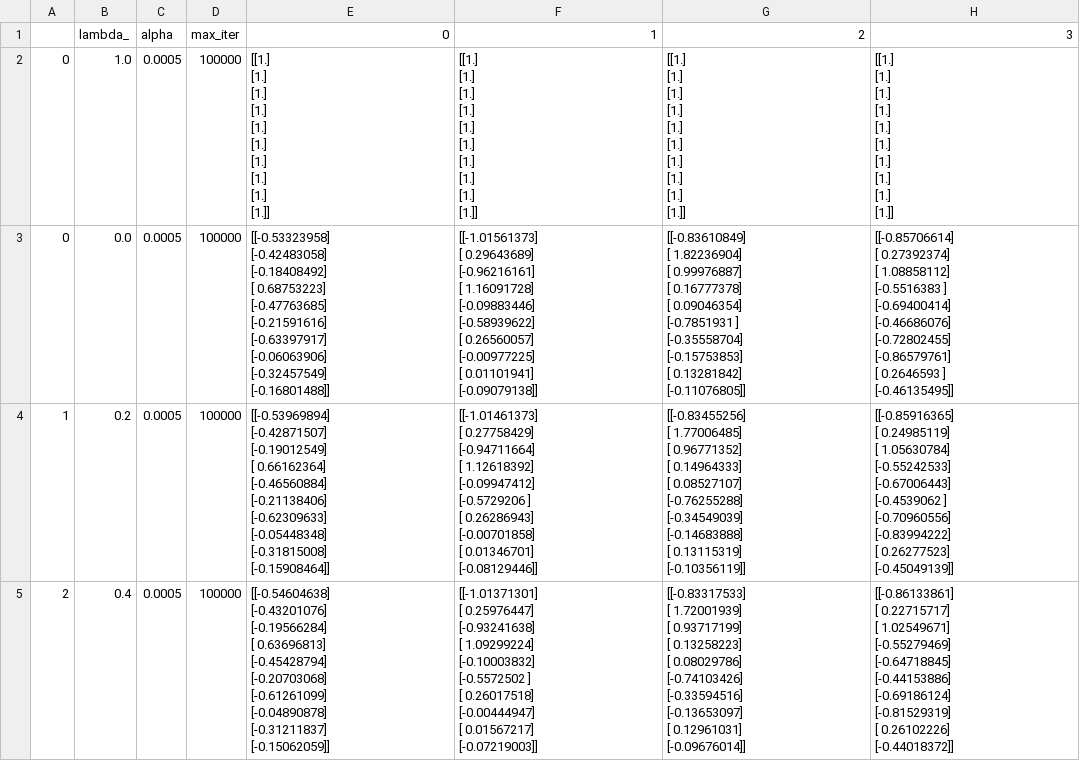
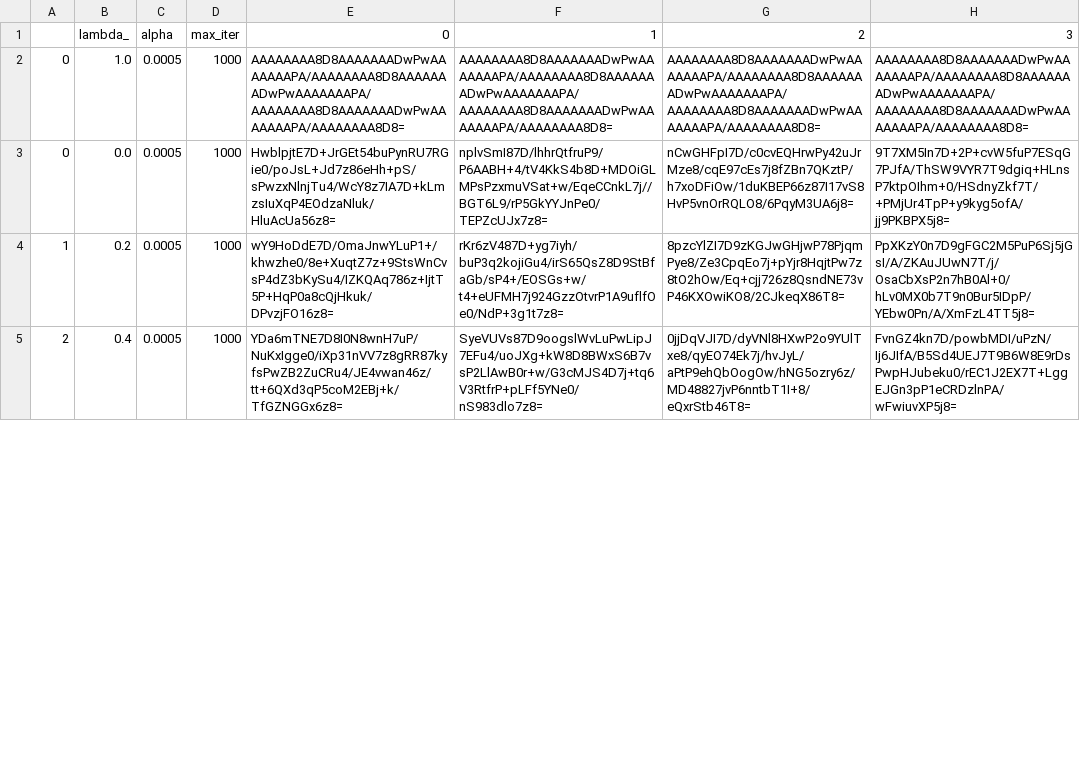
Before and after one commit to Glagan/42-ml-module, a CSV file: module09/ex09/models.csv, drawn as a sheet; only a part is shown; ↵ is a line break in a cell; the diff covers the shown part only; the diff names each change by its address in the sheet, - before the commit and + after, or states it on an @@ line.

```diff
--- a/module09/ex09/models.csv
+++ b/module09/ex09/models.csv
-D2:D5: 100000
+D2:D5: 1000
-E2: [[1.] ↵ [1.] ↵ [1.] ↵ [1.] ↵ [1.] ↵ [1.] ↵ [1.] ↵ [1.] ↵ [1.] ↵ [1.]]
+E2: AAAAAAAA8D8AAAAAAADwPwAAAAAAAPA/AAAAAAAA8D8AAAAAAADwPwAAAAAAAPA/AAAAAAAA8D8AAAAAAADwPwAAAAAAAPA/AAAAAAAA8D8=
-F2: [[1.] ↵ [1.] ↵ [1.] ↵ [1.] ↵ [1.] ↵ [1.] ↵ [1.] ↵ [1.] ↵ [1.] ↵ [1.]]
+F2: AAAAAAAA8D8AAAAAAADwPwAAAAAAAPA/AAAAAAAA8D8AAAAAAADwPwAAAAAAAPA/AAAAAAAA8D8AAAAAAADwPwAAAAAAAPA/AAAAAAAA8D8=
-G2: [[1.] ↵ [1.] ↵ [1.] ↵ [1.] ↵ [1.] ↵ [1.] ↵ [1.] ↵ [1.] ↵ [1.] ↵ [1.]]
+G2: AAAAAAAA8D8AAAAAAADwPwAAAAAAAPA/AAAAAAAA8D8AAAAAAADwPwAAAAAAAPA/AAAAAAAA8D8AAAAAAADwPwAAAAAAAPA/AAAAAAAA8D8=
-H2: [[1.] ↵ [1.] ↵ [1.] ↵ [1.] ↵ [1.] ↵ [1.] ↵ [1.] ↵ [1.] ↵ [1.] ↵ [1.]]
+H2: AAAAAAAA8D8AAAAAAADwPwAAAAAAAPA/AAAAAAAA8D8AAAAAAADwPwAAAAAAAPA/AAAAAAAA8D8AAAAAAADwPwAAAAAAAPA/AAAAAAAA8D8=
-E3: [[-0.53323958] ↵ [-0.42483058] ↵ [-0.18408492] ↵ [ 0.68753223] ↵ [-0.47763685] ↵ [-0.21591616] ↵ [-0.63397917] ↵ [-0.06063906] ↵ [-0.32457549] ↵ [-0.16801488]]
+E3: HwblpjtE7D+JrGEt54buPynRU7RGie0/poJsL+Jd7z86eHh+pS/sPwzxNlnjTu4/WcY8z7IA7D+kLmzsIuXqP4EOdzaNluk/HluAcUa56z8=
-F3: [[-1.01561373] ↵ [ 0.29643689] ↵ [-0.96216161] ↵ [ 1.16091728] ↵ [-0.09883446] ↵ [-0.58939622] ↵ [ 0.26560057] ↵ [-0.00977225] ↵ [ 0.01101941] ↵ [-0.09079138]]
+F3: nplvSmI87D/lhhrQtfruP9/P6AABH+4/tV4KkS4b8D+MDOiGLMPsPzxmuVSat+w/EqeCCnkL7j//BGT6L9/rP5GkYYJnPe0/TEPZcUJx7z8=
-G3: [[-0.83610849] ↵ [ 1.82236904] ↵ [ 0.99976887] ↵ [ 0.16777378] ↵ [ 0.09046354] ↵ [-0.7851931 ] ↵ [-0.35558704] ↵ [-0.15753853] ↵ [ 0.13281842] ↵ [-0.11076805]]
+G3: nCwGHFpI7D/c0cvEQHrwPy42uJrMze8/cqE97cEs7j8fZBn7QKztP/h7xoDFiOw/1duKBEP66z87I17vS8HvP5vnOrRQLO8/6PqyM3UA6j8=
-H3: [[-0.85706614] ↵ [ 0.27392374] ↵ [ 1.08858112] ↵ [-0.5516383 ] ↵ [-0.69400414] ↵ [-0.46686076] ↵ [-0.72802455] ↵ [-0.86579761] ↵ [ 0.2646593 ] ↵ [-0.46135495]]
+H3: 9T7XM5In7D+2P+cvW5fuP7ESqG7PJfA/ThSW9VYR7T9dgiq+HLnsP7ktpOIhm+0/HSdnyZkf7T/+PMjUr4TpP+y9kyg5ofA/jj9PKBPX5j8=
-E4: [[-0.53969894] ↵ [-0.42871507] ↵ [-0.19012549] ↵ [ 0.66162364] ↵ [-0.46560884] ↵ [-0.21138406] ↵ [-0.62309633] ↵ [-0.05448348] ↵ [-0.31815008] ↵ [-0.15908464]]
+E4: wY9HoDdE7D/OmaJnwYLuP1+/khwzhe0/8e+XuqtZ7z+9StsWnCvsP4dZ3bKySu4/IZKQAq786z+IjtT5P+HqP0a8cQjHkuk/DPvzjFO16z8=
-F4: [[-1.01461373] ↵ [ 0.27758429] ↵ [-0.94711664] ↵ [ 1.12618392] ↵ [-0.09947412] ↵ [-0.5729206 ] ↵ [ 0.26286943] ↵ [-0.00701858] ↵ [ 0.01346701] ↵ [-0.08129446]]
+F4: rKr6zV487D+yg7iyh/buP3q2kojiGu4/irS65QsZ8D9StBfaGb/sP4+/EOSGs+w/t4+eUFMH7j924GzzOtvrP1A9uflfOe0/NdP+3g1t7z8=
-G4: [[-0.83455256] ↵ [ 1.77006485] ↵ [ 0.96771352] ↵ [ 0.14964333] ↵ [ 0.08527107] ↵ [-0.76255288] ↵ [-0.34549039] ↵ [-0.14683888] ↵ [ 0.13115319] ↵ [-0.10356119]]
+G4: 8pzcYlZI7D9zKGJwGHjwP78PjqmPye8/Ze3CpqEo7j+pYjr8HqjtPw7z8tO2hOw/Eq+cjj726z8QsndNE73vP46KXOwiKO8/2CJkeqX86T8=
-H4: [[-0.85916365] ↵ [ 0.24985119] ↵ [ 1.05630784] ↵ [-0.55242533] ↵ [-0.67006443] ↵ [-0.4539062 ] ↵ [-0.70960556] ↵ [-0.83994222] ↵ [ 0.26277523] ↵ [-0.45049139]]
+H4: PpXKzY0n7D9gFGC2M5PuP6Sj5jGsI/A/ZKAuJUwN7T/j/OsaCbXsP2n7hB0Al+0/hLv0MX0b7T9n0Bur5IDpP/YEbw0Pn/A/XmFzL4TT5j8=
-E5: [[-0.54604638] ↵ [-0.43201076] ↵ [-0.19566284] ↵ [ 0.63696813] ↵ [-0.45428794] ↵ [-0.20703068] ↵ [-0.61261099] ↵ [-0.04890878] ↵ [-0.31211837] ↵ [-0.15062059]]
+E5: YDa6mTNE7D8I0N8wnH7uP/NuKxIgge0/iXp31nVV7z8gRR87kyfsPwZB2ZuCRu4/JE4vwan46z/tt+6QXd3qP5coM2EBj+k/TfGZNGGx6z8=
-F5: [[-1.01371301] ↵ [ 0.25976447] ↵ [-0.93241638] ↵ [ 1.09299224] ↵ [-0.10003832] ↵ [-0.5572502 ] ↵ [ 0.26017518] ↵ [-0.00444947] ↵ [ 0.01567217] ↵ [-0.07219003]]
+F5: SyeVUVs87D9oogslWvLuPwLipJ7EFu4/uoJXg+kW8D8BWxS6B7vsP2LlAwB0r+w/G3cMJS4D7j+tq6V3RtfrP+pLFf5YNe0/nS983dlo7z8=
-G5: [[-0.83317533] ↵ [ 1.72001939] ↵ [ 0.93717199] ↵ [ 0.13258223] ↵ [ 0.08029786] ↵ [-0.74103426] ↵ [-0.33594516] ↵ [-0.13653097] ↵ [ 0.12961031] ↵ [-0.09676014]]
+G5: 0jjDqVJI7D/dyVNl8HXwP2o9YUlTxe8/qyEO74Ek7j/hvJyL/aPtP9ehQbOogOw/hNG5ozry6z/MD48827jvP6nntbT1I+8/eQxrStb46T8=
-H5: [[-0.86133861] ↵ [ 0.22715717] ↵ [ 1.02549671] ↵ [-0.55279469] ↵ [-0.64718845] ↵ [-0.44153886] ↵ [-0.69186124] ↵ [-0.81529319] ↵ [ 0.26102226] ↵ [-0.44018372]]
+H5: FvnGZ4kn7D/powbMDI/uPzN/Ij6JIfA/B5Sd4UEJ7T9B6W8E9rDsPwpHJubeku0/rEC1J2EX7T+LggEJGn3pP1eCRDzlnPA/wFwiuvXP5j8=
```
Also changed, not shown: 15 edited cells elsewhere in this file, 2 other files.
